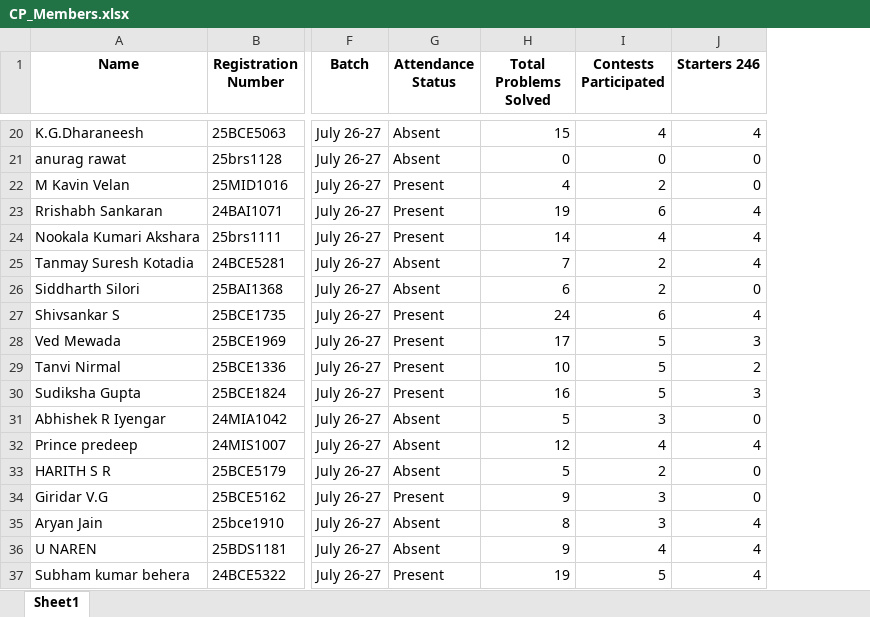
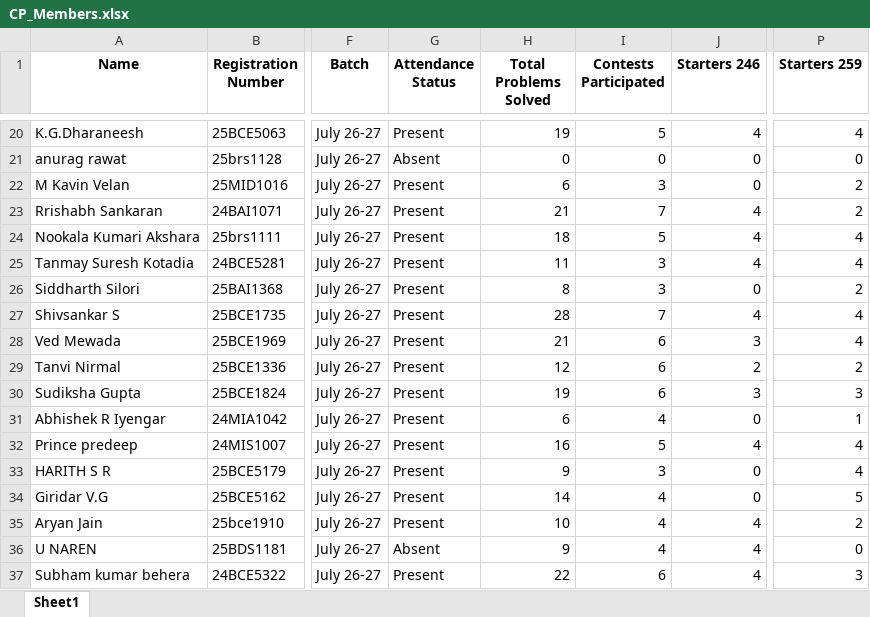
Before and after one commit to Scorpiozo/Club-attendance-tracker, an Excel workbook: CP_Members.xlsx, sheet Sheet1, drawn as a sheet; only a part is shown, gaps mark what is left out; values as stored, in another font and other column widths than the file's, no borders; the diff covers the shown part only; the diff names each change by its address in the sheet, - before the commit and + after, or states it on an @@ line.

Commit message:
added starters 259

```diff
--- a/CP_Members.xlsx (sheet Sheet1)
+++ b/CP_Members.xlsx (sheet Sheet1)
+column P (Starters 259), rows 20-37: 4 | 0 | 2 | 2 | 4 | 4 | 2 | 4 | 4 | 2 | 3 | 1 | 4 | 4 | 5 | 2 | 0 | 3
-G20 (Attendance Status): Absent
+G20 (Attendance Status): Present
-H20 (Total Problems Solved): 15
+H20 (Total Problems Solved): 19
-I20 (Contests Participated): 4
+I20 (Contests Participated): 5
-H22 (Total Problems Solved): 4
+H22 (Total Problems Solved): 6
-I22 (Contests Participated): 2
+I22 (Contests Participated): 3
-H23 (Total Problems Solved): 19
+H23 (Total Problems Solved): 21
-I23 (Contests Participated): 6
+I23 (Contests Participated): 7
-H24 (Total Problems Solved): 14
+H24 (Total Problems Solved): 18
-I24 (Contests Participated): 4
+I24 (Contests Participated): 5
-G25:G26 (Attendance Status): Absent
+G25:G26 (Attendance Status): Present
-H25 (Total Problems Solved): 7
+H25 (Total Problems Solved): 11
-I25:I26 (Contests Participated): 2
+I25:I26 (Contests Participated): 3
-H26 (Total Problems Solved): 6
+H26 (Total Problems Solved): 8
-H27 (Total Problems Solved): 24
+H27 (Total Problems Solved): 28
-I27 (Contests Participated): 6
+I27 (Contests Participated): 7
-H28 (Total Problems Solved): 17
+H28 (Total Problems Solved): 21
-I28:I30 (Contests Participated): 5
+I28:I30 (Contests Participated): 6
-H29 (Total Problems Solved): 10
+H29 (Total Problems Solved): 12
-H30 (Total Problems Solved): 16
+H30 (Total Problems Solved): 19
-G31:G33 (Attendance Status): Absent
+G31:G33 (Attendance Status): Present
-H31 (Total Problems Solved): 5
+H31 (Total Problems Solved): 6
-I31 (Contests Participated): 3
+I31 (Contests Participated): 4
-H32 (Total Problems Solved): 12
+H32 (Total Problems Solved): 16
-I32 (Contests Participated): 4
+I32 (Contests Participated): 5
-H33 (Total Problems Solved): 5
+H33 (Total Problems Solved): 9
-I33 (Contests Participated): 2
+I33 (Contests Participated): 3
-H34 (Total Problems Solved): 9
+H34 (Total Problems Solved): 14
-I34:I35 (Contests Participated): 3
+I34:I35 (Contests Participated): 4
-G35 (Attendance Status): Absent
+G35 (Attendance Status): Present
-H35 (Total Problems Solved): 8
+H35 (Total Problems Solved): 10
-H37 (Total Problems Solved): 19
+H37 (Total Problems Solved): 22
-I37 (Contests Participated): 5
+I37 (Contests Participated): 6
```
Also changed, not shown: 44 edited cells elsewhere in this sheet, 2 other files.
